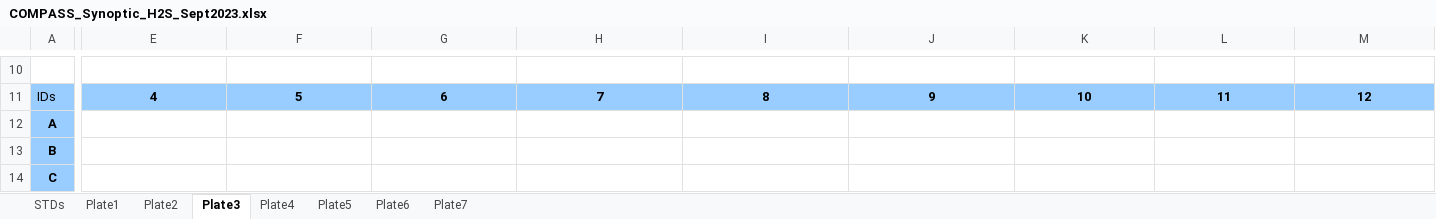
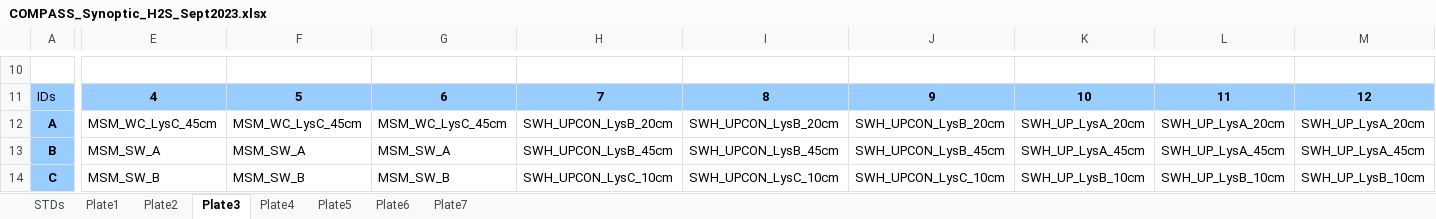
Before and after one commit to COMPASS-DOE/synoptic-discrete-data, an Excel workbook: Porewater/Sulfide/Synoptic_CB/2023/Previous Codes/Datasheets/COMPASS_Synoptic_H2S_Sept2023.xlsx, sheet Plate3, drawn as a sheet; only a part is shown, gaps mark what is left out; values as stored, in another font and other column widths than the file's, no borders; the diff covers the shown part only; the diff names each change by its address in the sheet, - before the commit and + after, or states it on an @@ line.

```diff
--- a/Porewater/Sulfide/Synoptic_CB/2023/Previous Codes/Datasheets/COMPASS_Synoptic_H2S_Sept2023.xlsx (sheet Plate3)
+++ b/Porewater/Sulfide/Synoptic_CB/2023/Previous Codes/Datasheets/COMPASS_Synoptic_H2S_Sept2023.xlsx (sheet Plate3)
-E12: (empty)
+E12: MSM_WC_LysC_45cm
-F12: (empty)
+F12: MSM_WC_LysC_45cm
-G12: (empty)
+G12: MSM_WC_LysC_45cm
-H12: (empty)
+H12: SWH_UPCON_LysB_20cm
-I12: (empty)
+I12: SWH_UPCON_LysB_20cm
-J12: (empty)
+J12: SWH_UPCON_LysB_20cm
-K12: (empty)
+K12: SWH_UP_LysA_20cm
-L12: (empty)
+L12: SWH_UP_LysA_20cm
-M12: (empty)
+M12: SWH_UP_LysA_20cm
-E13: (empty)
+E13: MSM_SW_A
-F13: (empty)
+F13: MSM_SW_A
-G13: (empty)
+G13: MSM_SW_A
-H13: (empty)
+H13: SWH_UPCON_LysB_45cm
-I13: (empty)
+I13: SWH_UPCON_LysB_45cm
-J13: (empty)
+J13: SWH_UPCON_LysB_45cm
-K13: (empty)
+K13: SWH_UP_LysA_45cm
-L13: (empty)
+L13: SWH_UP_LysA_45cm
-M13: (empty)
+M13: SWH_UP_LysA_45cm
-E14: (empty)
+E14: MSM_SW_B
-F14: (empty)
+F14: MSM_SW_B
-G14: (empty)
+G14: MSM_SW_B
-H14: (empty)
+H14: SWH_UPCON_LysC_10cm
-I14: (empty)
+I14: SWH_UPCON_LysC_10cm
-J14: (empty)
+J14: SWH_UPCON_LysC_10cm
-K14: (empty)
+K14: SWH_UP_LysB_10cm
-L14: (empty)
+L14: SWH_UP_LysB_10cm
-M14: (empty)
+M14: SWH_UP_LysB_10cm
```
Also changed, not shown: 117 edited cells elsewhere in this sheet, sheet Plate5, sheet Plate1, sheet Plate4, sheet Plate2, sheet Plate6, sheet Plate7, 50 other files.
